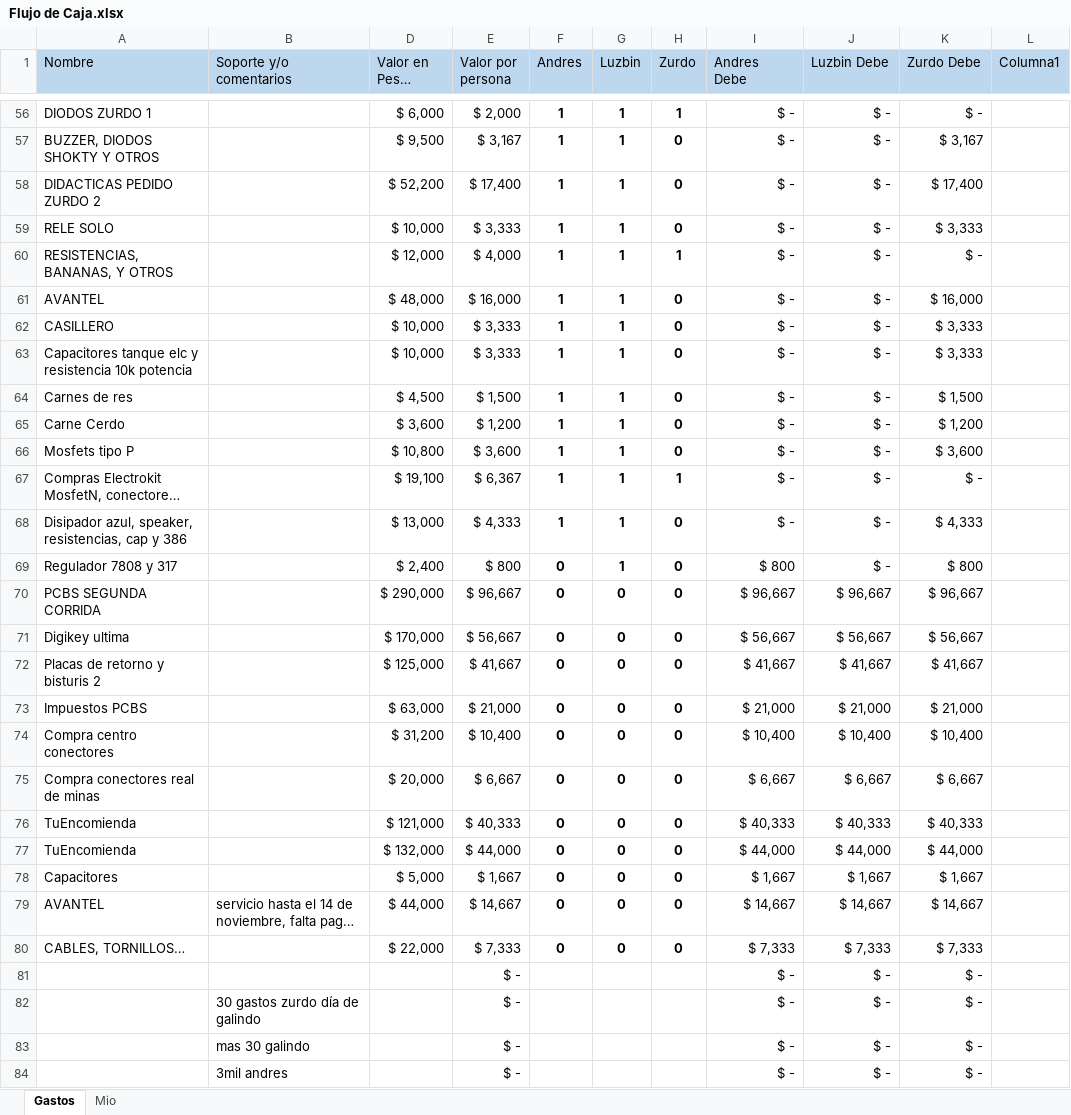
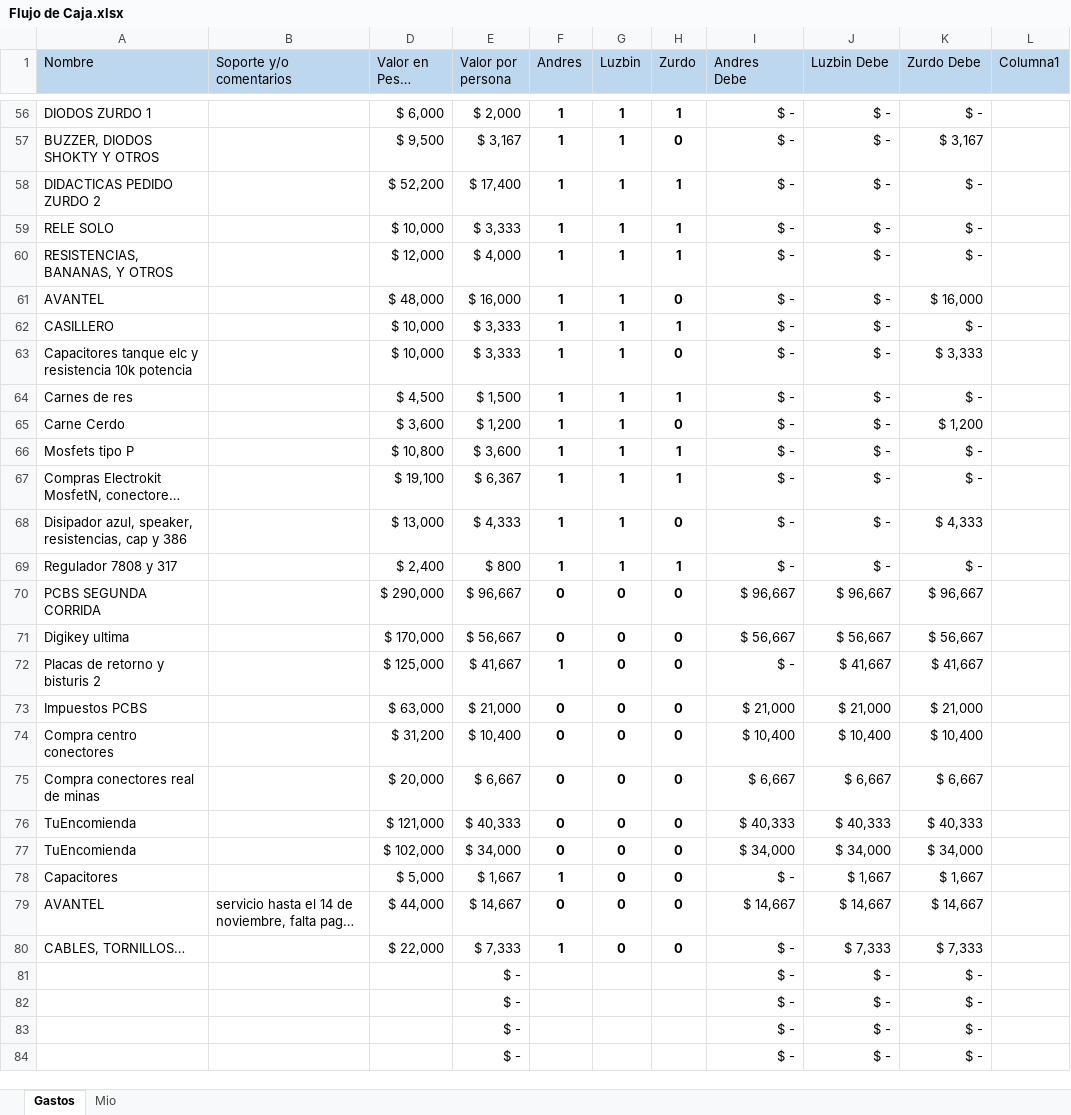
Before and after one commit to LorDPaxO/Gestion-Del-Proyecto, an Excel workbook: Flujo de Caja.xlsx, sheet Gastos, drawn as a sheet; only a part is shown, gaps mark what is left out; long unchanged cells end in …; values as stored, in another font and other column widths than the file's, no borders; conditional formats and table styles not drawn; the diff covers the shown part only; the diff names each change by its address in the sheet, - before the commit and + after, or states it on an @@ line.

```diff
--- a/Flujo de Caja.xlsx (sheet Gastos)
+++ b/Flujo de Caja.xlsx (sheet Gastos)
-H58:H59 (Zurdo): 0
+H58:H59 (Zurdo): 1
-K58 (Zurdo Debe): $ 17,400
+K58 (Zurdo Debe): $ -
-K59 (Zurdo Debe): $ 3,333
+K59 (Zurdo Debe): $ -
-H62 (Zurdo): 0
+H62 (Zurdo): 1
-K62 (Zurdo Debe): $ 3,333
+K62 (Zurdo Debe): $ -
-H64 (Zurdo): 0
+H64 (Zurdo): 1
-K64 (Zurdo Debe): $ 1,500
+K64 (Zurdo Debe): $ -
-H66 (Zurdo): 0
+H66 (Zurdo): 1
-K66 (Zurdo Debe): $ 3,600
+K66 (Zurdo Debe): $ -
-F69 (Andres): 0
+F69 (Andres): 1
-H69 (Zurdo): 0
+H69 (Zurdo): 1
-I69 (Andres Debe): $ 800
+I69 (Andres Debe): $ -
-K69 (Zurdo Debe): $ 800
+K69 (Zurdo Debe): $ -
-F72 (Andres): 0
+F72 (Andres): 1
-I72 (Andres Debe): $ 41,667
+I72 (Andres Debe): $ -
-D77 (Valor en Pesos total): $ 132,000
+D77 (Valor en Pesos total): $ 102,000
-E77 (Valor por persona): $ 44,000
+E77 (Valor por persona): $ 34,000
-I77 (Andres Debe): $ 44,000
+I77 (Andres Debe): $ 34,000
-J77 (Luzbin Debe): $ 44,000
+J77 (Luzbin Debe): $ 34,000
-K77 (Zurdo Debe): $ 44,000
+K77 (Zurdo Debe): $ 34,000
-F78 (Andres): 0
+F78 (Andres): 1
-I78 (Andres Debe): $ 1,667
+I78 (Andres Debe): $ -
-F80 (Andres): 0
+F80 (Andres): 1
-I80 (Andres Debe): $ 7,333
+I80 (Andres Debe): $ -
-B82 (Soporte y/o comentarios): 30 gastos zurdo día de galindo
+B82 (Soporte y/o comentarios): (empty)
-B83 (Soporte y/o comentarios): mas 30 galindo
+B83 (Soporte y/o comentarios): (empty)
-B84 (Soporte y/o comentarios): 3mil andres
+B84 (Soporte y/o comentarios): (empty)
```
Also changed, not shown: 1 added row, 1 removed row and 3 edited cells elsewhere in this sheet, 1 other file.
